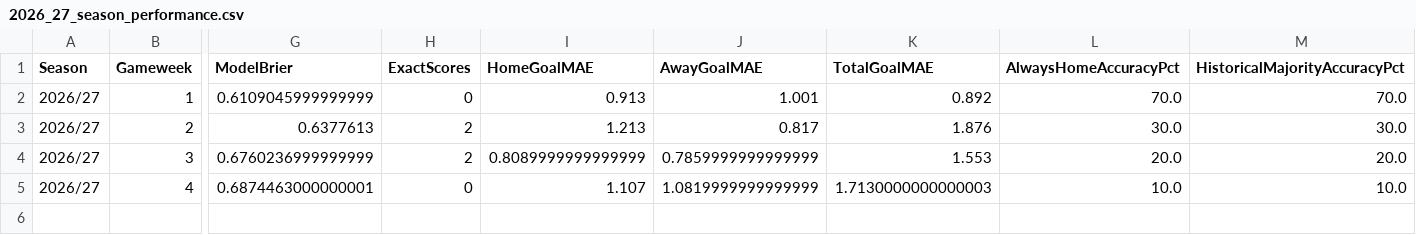
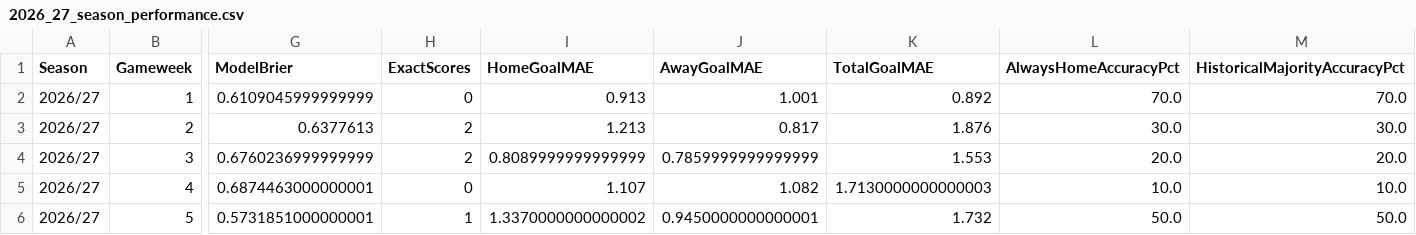
Before and after one commit to dhandan/football-copilot, a CSV file: data/live/evaluations/2026_27_season_performance.csv, drawn as a sheet; only a part is shown, gaps mark what is left out; rows hold the shown columns only; the diff names each change by its address in the sheet, - before the commit and + after, or states it on an @@ line.

Commit message:
Evaluate GW5 2026-27 live predictions

```diff
--- a/data/live/evaluations/2026_27_season_performance.csv
+++ b/data/live/evaluations/2026_27_season_performance.csv
-J5 (AwayGoalMAE): 1.0819999999999999
+J5 (AwayGoalMAE): 1.082
+row 6: 2026/27 | 5 | 0.5731851000000001 | 1 | 1.3370000000000002 | 0.9450000000000001 | 1.732 | 50.0 | 50.0
```
Also changed, not shown: 5 other files.
